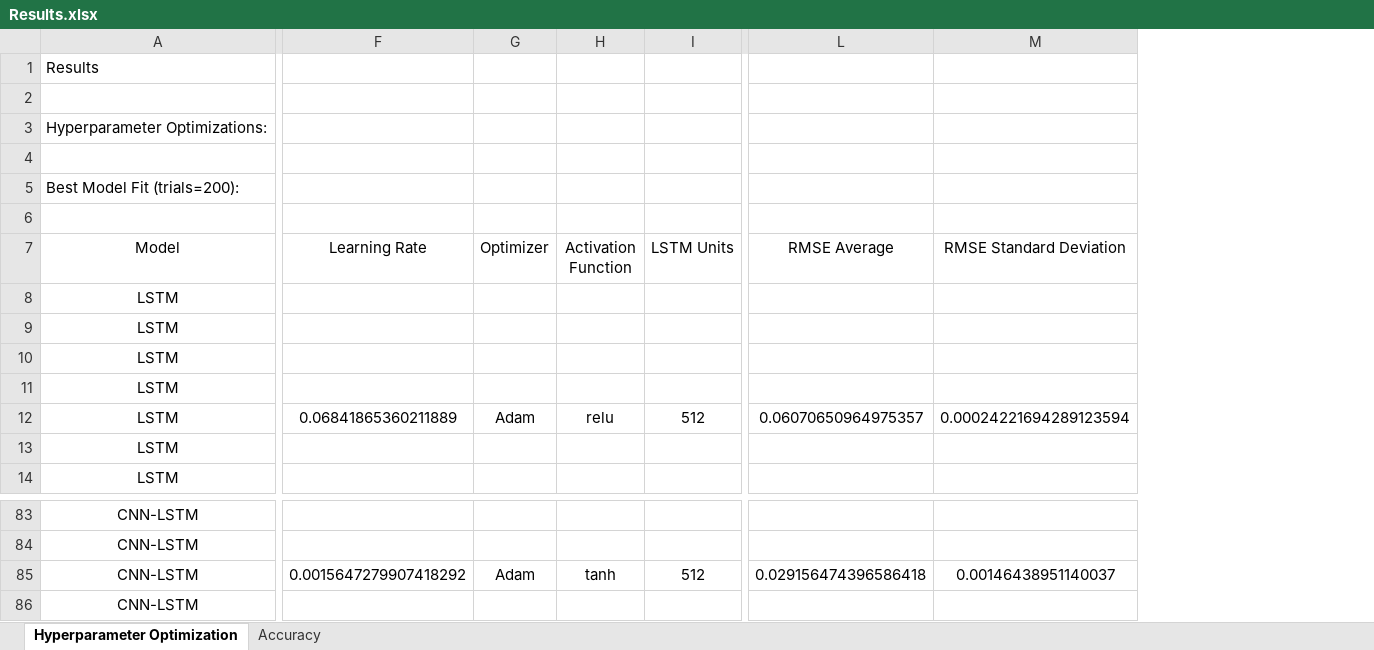
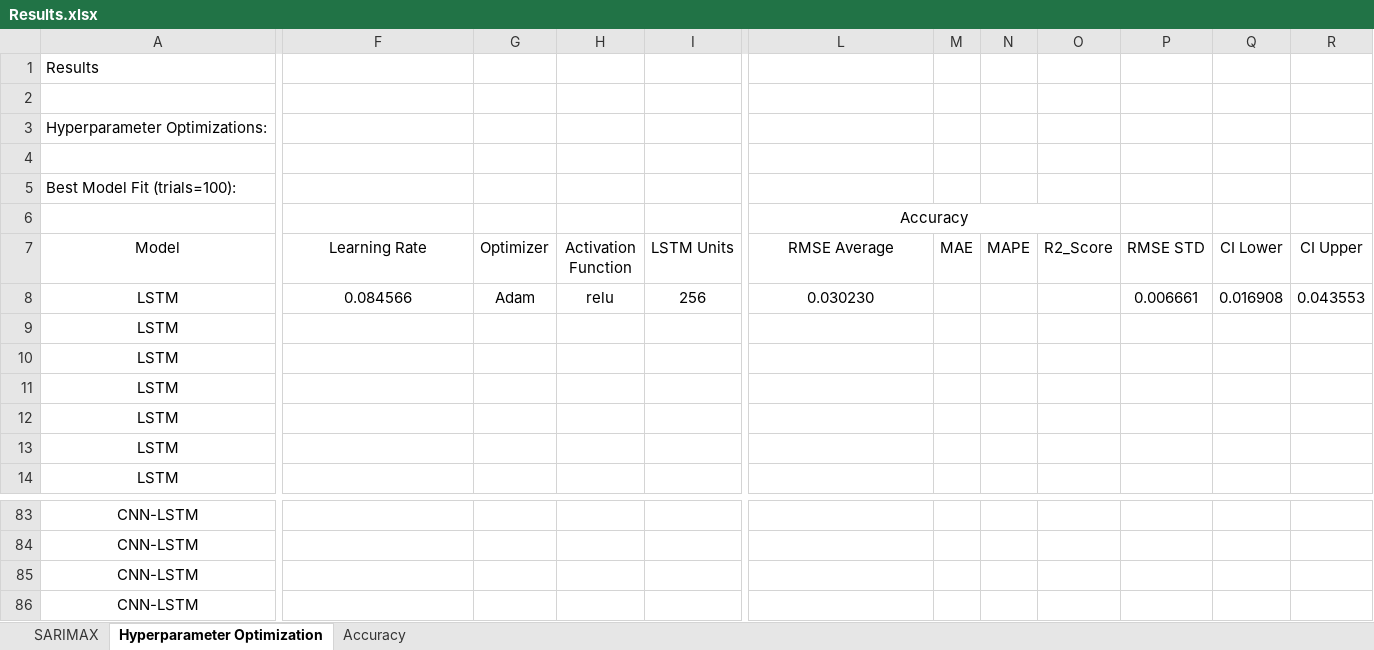
Before and after one commit to vicphysics/Temperature_and_Specific_Humidity_Prediction, an Excel workbook: Results.xlsx, sheet Hyperparameter Optimization, drawn as a sheet; only a part is shown, gaps mark what is left out; values as stored, in another font and other column widths than the file's, no borders; removed rows and columns are numbered as before the commit, all else as after; the diff covers the shown part only; the diff names each change by its address in the sheet, - before the commit and + after, or states it on an @@ line.

Commit message:
Add files via upload

```diff
--- a/Results.xlsx (sheet Hyperparameter Optimization)
+++ b/Results.xlsx (sheet Hyperparameter Optimization)
+sheet tab: SARIMAX
-column M (RMSE Standard Deviation), row 12: 0.00024221694289123594; row 85: 0.00146438951140037
+column M (MAE), empty
+column N (MAPE), empty
+column O (R2_Score), empty
+column P (RMSE STD), row 8: 0.006661
+column Q (CI Lower), row 8: 0.016908
+column R (CI Upper), row 8: 0.043553
-A5 (Model): Best Model Fit (trials=200):
+A5 (Model): Best Model Fit (trials=100):
-L6 (RMSE Average): (empty)
+L6 (RMSE Average): Accuracy
+L6:O6 merged
-F8 (Learning Rate): (empty)
+F8 (Learning Rate): 0.084566
-G8 (Optimizer): (empty)
+G8 (Optimizer): Adam
-H8 (Activation Function): (empty)
+H8 (Activation Function): relu
-I8 (LSTM Units): (empty)
+I8 (LSTM Units): 256
-L8 (RMSE Average): (empty)
+L8 (RMSE Average): 0.030230
-F12 (Learning Rate): 0.06841865360211889
+F12 (Learning Rate): (empty)
-G12 (Optimizer): Adam
+G12 (Optimizer): (empty)
-H12 (Activation Function): relu
+H12 (Activation Function): (empty)
-I12 (LSTM Units): 512
+I12 (LSTM Units): (empty)
-L12 (RMSE Average): 0.06070650964975357
+L12 (RMSE Average): (empty)
-F85 (Learning Rate): 0.0015647279907418292
+F85 (Learning Rate): (empty)
-G85 (Optimizer): Adam
+G85 (Optimizer): (empty)
-H85 (Activation Function): tanh
+H85 (Activation Function): (empty)
-I85 (LSTM Units): 512
+I85 (LSTM Units): (empty)
-L85 (RMSE Average): 0.029156474396586418
+L85 (RMSE Average): (empty)
```
Also changed, not shown: 1 added row, 1 removed row, 70 edited cells and cell formats elsewhere in this sheet.
